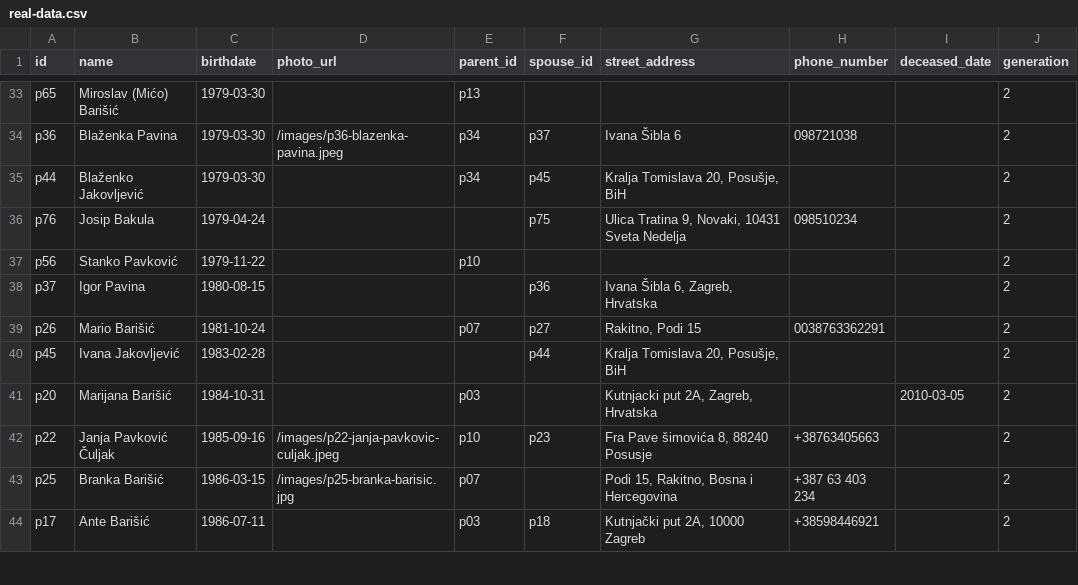
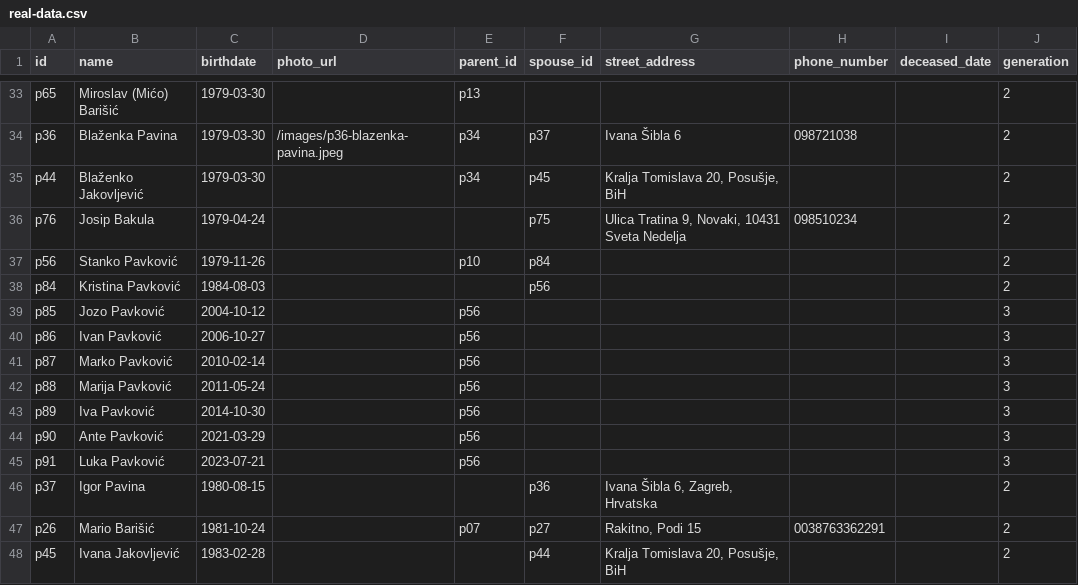
Before and after one commit to abarisic86/obiteljsko-stablo, a CSV file: public/real-data.csv, drawn as a sheet; only a part is shown, gaps mark what is left out; the shorter side is filled out with more unchanged rows.

Commit message:
Stankina dica

```diff
--- a/public/real-data.csv
+++ b/public/real-data.csv
@@ -36,3 +36,11 @@ p44,Blaženko Jakovljević,1979-03-30,,p34,p45,"Kralja Tomislava 20, Posušje, B
 p76,Josip Bakula,1979-04-24,,,p75,"Ulica Tratina 9, Novaki, 10431 Sveta Nedelja",098510234,,2
-p56,Stanko Pavković,1979-11-22,,p10,,,,,2
+p56,Stanko Pavković,1979-11-26,,p10,p84,,,,2
+p84,Kristina Pavković,1984-08-03,,,p56,,,,2
+p85,Jozo Pavković,2004-10-12,,p56,,,,,3
+p86,Ivan Pavković,2006-10-27,,p56,,,,,3
+p87,Marko Pavković,2010-02-14,,p56,,,,,3
+p88,Marija Pavković,2011-05-24,,p56,,,,,3
+p89,Iva Pavković,2014-10-30,,p56,,,,,3
+p90,Ante Pavković,2021-03-29,,p56,,,,,3
+p91,Luka Pavković,2023-07-21,,p56,,,,,3
 p37,Igor Pavina,1980-08-15,,,p36,"Ivana Šibla 6, Zagreb, Hrvatska",,,2
```
